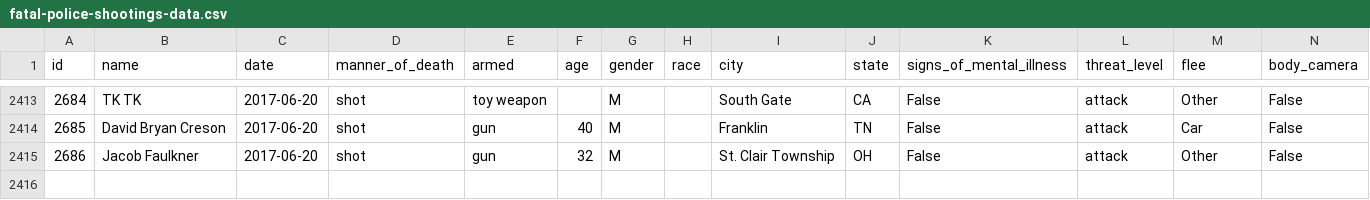
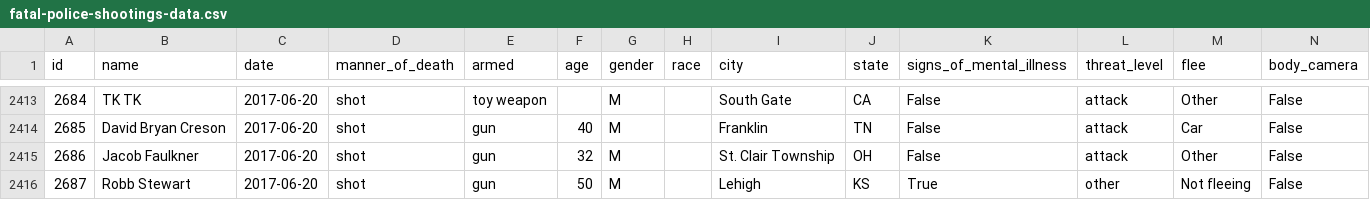
Before and after one commit to joshbegley/wapo-police-shootings, a CSV file: fatal-police-shootings-data.csv, drawn as a sheet; only a part is shown, gaps mark what is left out.

Commit message:
automatic updates

```diff
--- a/fatal-police-shootings-data.csv
+++ b/fatal-police-shootings-data.csv
@@ -2415 +2415,2 @@ id,name,date,manner_of_death,armed,age,gender,race,city,state,signs_of_mental_il
 2686,Jacob Faulkner,2017-06-20,shot,gun,32,M,,St. Clair Township,OH,False,attack,Other,False
+2687,Robb Stewart,2017-06-20,shot,gun,50,M,,Lehigh,KS,True,other,Not fleeing,False
```
